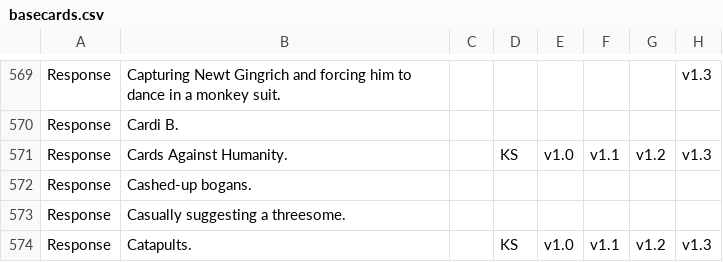
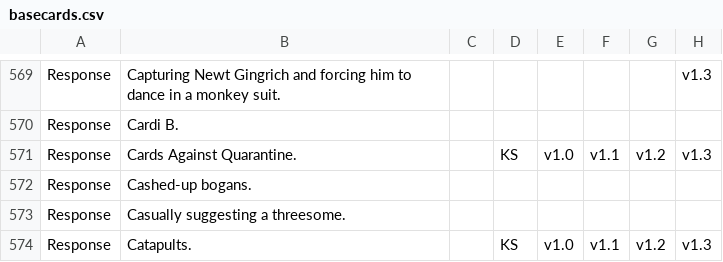
Before and after one commit to Carbs-Despite-Quarantine/server, a CSV file: setup/basecards.csv, drawn as a sheet; only a part is shown, gaps mark what is left out; the diff names each change by its address in the sheet, - before the commit and + after, or states it on an @@ line.

```diff
--- a/setup/basecards.csv
+++ b/setup/basecards.csv
-B571: Cards Against Humanity.
+B571: Cards Against Quarantine.
```
Also changed, not shown: setup/packs.csv, 6 other files.
